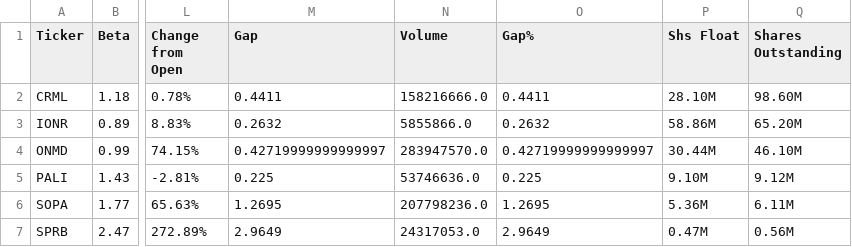
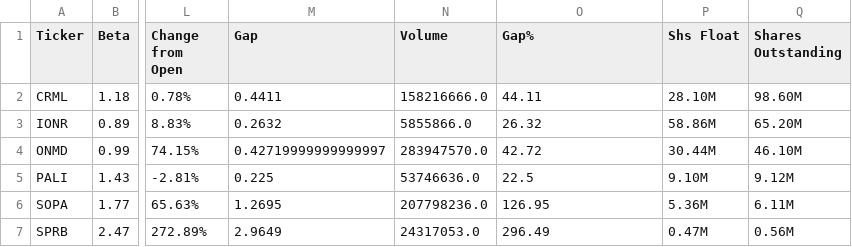
Before and after one commit to bocchinofr/colab_automation, a CSV file: output/tickers_2025-10-07.csv, drawn as a sheet; only a part is shown, gaps mark what is left out; the diff names each change by its address in the sheet, - before the commit and + after, or states it on an @@ line.

```diff
--- a/output/tickers_2025-10-07.csv
+++ b/output/tickers_2025-10-07.csv
-O2 (Gap%): 0.4411
+O2 (Gap%): 44.11
-O3 (Gap%): 0.2632
+O3 (Gap%): 26.32
-O4 (Gap%): 0.42719999999999997
+O4 (Gap%): 42.72
-O5 (Gap%): 0.225
+O5 (Gap%): 22.5
-O6 (Gap%): 1.2695
+O6 (Gap%): 126.95
-O7 (Gap%): 2.9649
+O7 (Gap%): 296.49
```
Also changed, not shown: 1 other file.
